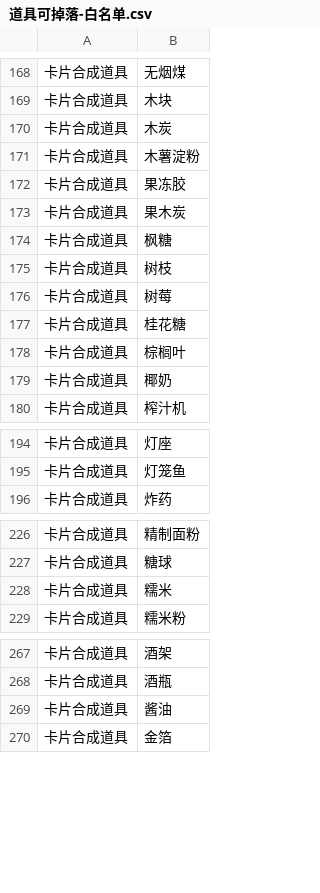
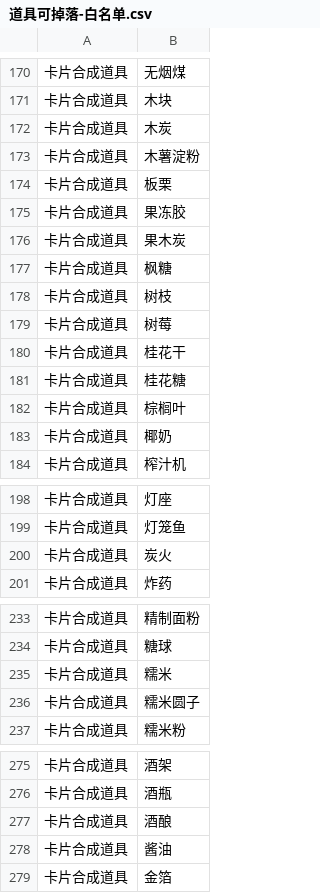
Before and after one commit to StareAbyss/FoodsVsMiceAutoAssistant, a CSV file: resource/image/item/道具可掉落-白名单.csv, drawn as a sheet; only a part is shown, gaps mark what is left out; the diff covers the shown part only.

```diff
--- a/resource/image/item/道具可掉落-白名单.csv
+++ b/resource/image/item/道具可掉落-白名单.csv
@@ -171,2 +173,3 @@
 卡片合成道具,木薯淀粉
+卡片合成道具,板栗
 卡片合成道具,果冻胶
@@ -176,2 +179,3 @@
 卡片合成道具,树莓
+卡片合成道具,桂花干
 卡片合成道具,桂花糖
@@ -195,2 +199,3 @@
 卡片合成道具,灯笼鱼
+卡片合成道具,炭火
 卡片合成道具,炸药
@@ -228,2 +235,3 @@
 卡片合成道具,糯米
+卡片合成道具,糯米圆子
 卡片合成道具,糯米粉
@@ -268,2 +276,3 @@
 卡片合成道具,酒瓶
+卡片合成道具,酒酿
 卡片合成道具,酱油
```
Also changed, not shown: 17 added rows elsewhere in this file, resource/image/item/道具可掉落-黑名单.csv, 22 other files.
